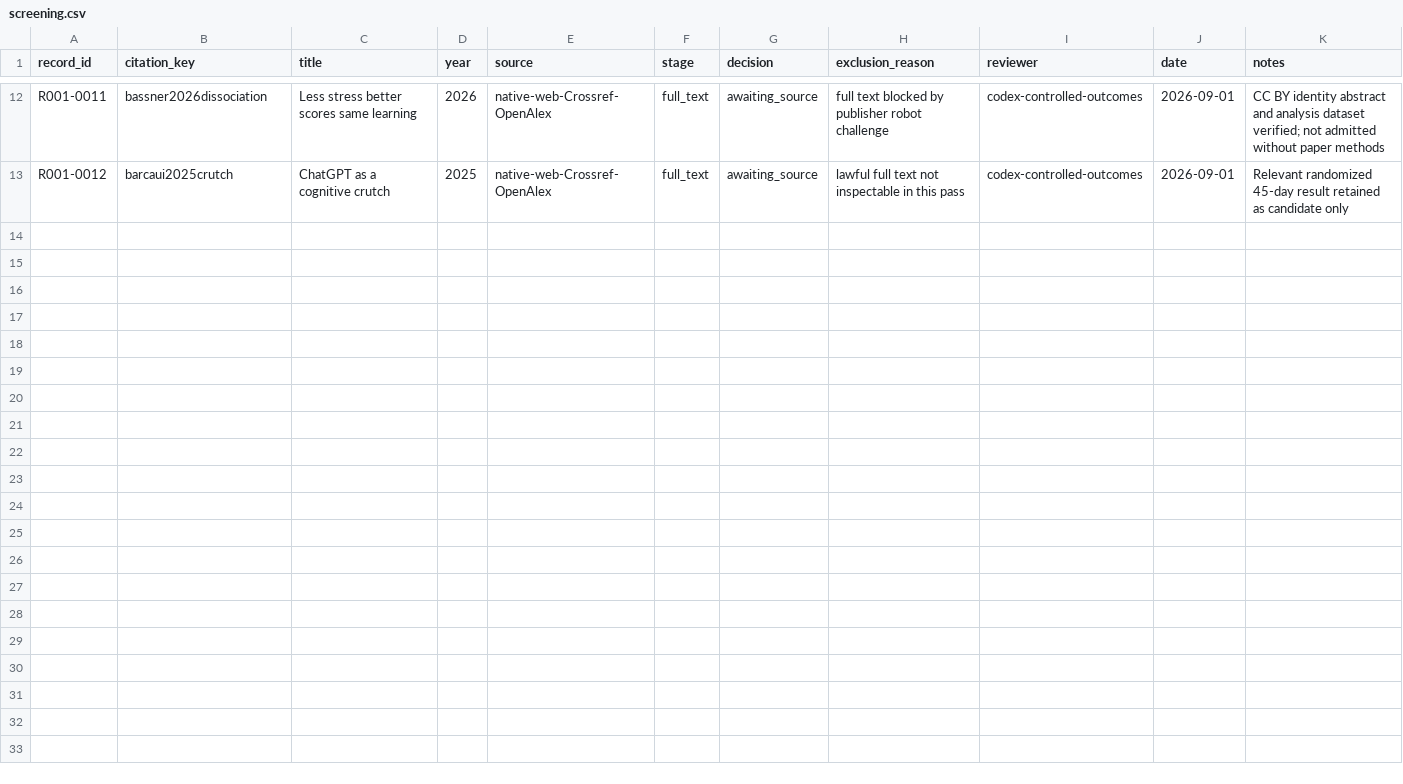
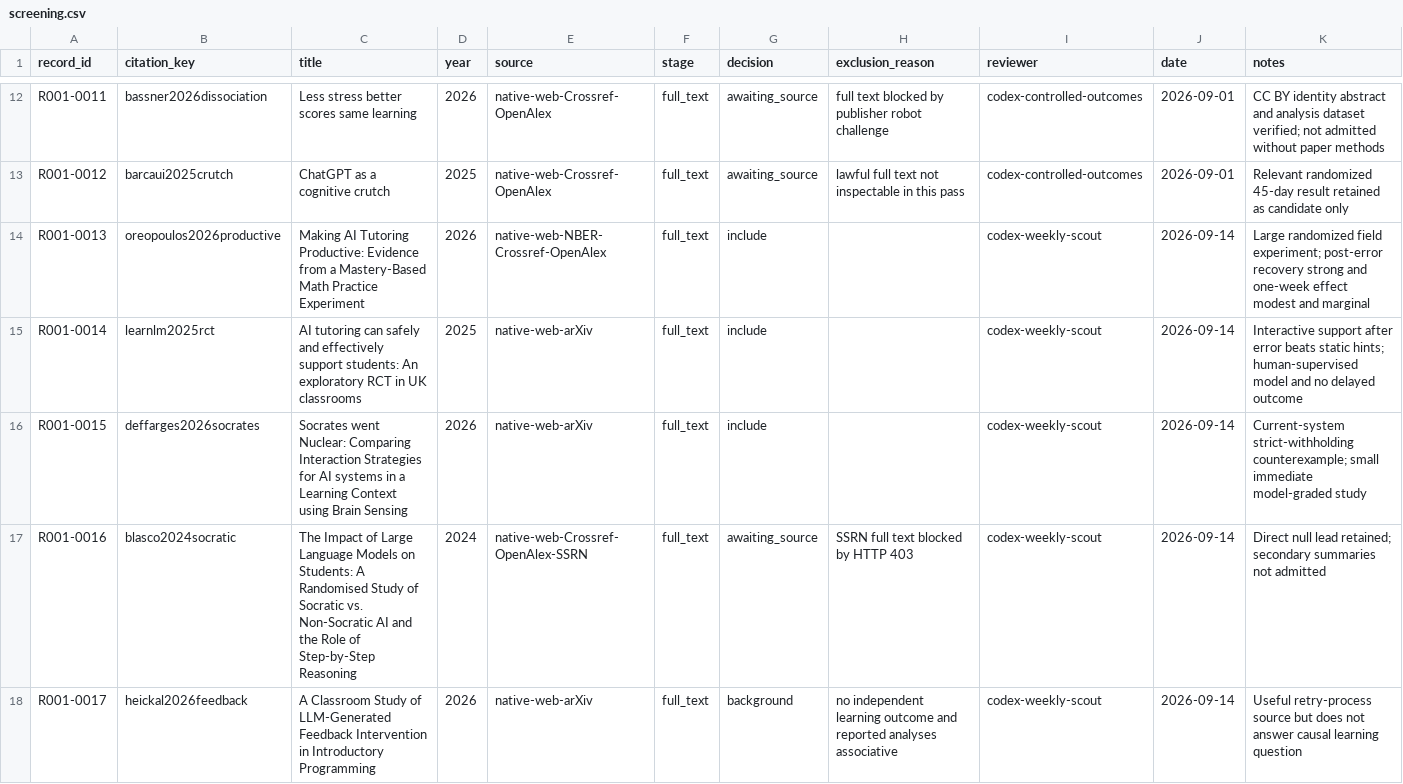
Before and after one commit to lorenzopolicar/Learning-Atlas, a CSV file: reviews/R001-learning-performance-gap/screening.csv, drawn as a sheet; only a part is shown, gaps mark what is left out.

```diff
--- a/reviews/R001-learning-performance-gap/screening.csv
+++ b/reviews/R001-learning-performance-gap/screening.csv
@@ -13 +13,6 @@ R001-0011,bassner2026dissociation,Less stress better scores same learning,2026,n
 R001-0012,barcaui2025crutch,ChatGPT as a cognitive crutch,2025,native-web-Crossref-OpenAlex,full_text,awaiting_source,lawful full text not inspectable in this pass,codex-controlled-outcomes,2026-09-01,Relevant randomized 45-day result retained as candidate only
+R001-0013,oreopoulos2026productive,Making AI Tutoring Productive: Evidence from a Mastery-Based Math Practice Experiment,2026,native-web-NBER-Crossref-OpenAlex,full_text,include,,codex-weekly-scout,2026-09-14,Large randomized field experiment; post-error recovery strong and one-week effect modest and marginal
+R001-0014,learnlm2025rct,AI tutoring can safely and effectively support students: An exploratory RCT in UK classrooms,2025,native-web-arXiv,full_text,include,,codex-weekly-scout,2026-09-14,Interactive support after error beats static hints; human-supervised model and no delayed outcome
+R001-0015,deffarges2026socrates,Socrates went Nuclear: Comparing Interaction Strategies for AI systems in a Learning Context using Brain Sensing,2026,native-web-arXiv,full_text,include,,codex-weekly-scout,2026-09-14,Current-system strict-withholding counterexample; small immediate model-graded study
+R001-0016,blasco2024socratic,The Impact of Large Language Models on Students: A Randomised Study of Socratic vs. Non-Socratic AI and the Role of Step-by-Step Reasoning,2024,native-web-Crossref-OpenAlex-SSRN,full_text,awaiting_source,SSRN full text blocked by HTTP 403,codex-weekly-scout,2026-09-14,Direct null lead retained; secondary summaries not admitted
+R001-0017,heickal2026feedback,A Classroom Study of LLM-Generated Feedback Intervention in Introductory Programming,2026,native-web-arXiv,full_text,background,no independent learning outcome and reported analyses associative,codex-weekly-scout,2026-09-14,Useful retry-process source but does not answer causal learning question
```
Also changed, not shown: reviews/R001-learning-performance-gap/extraction.csv, 23 other files.
